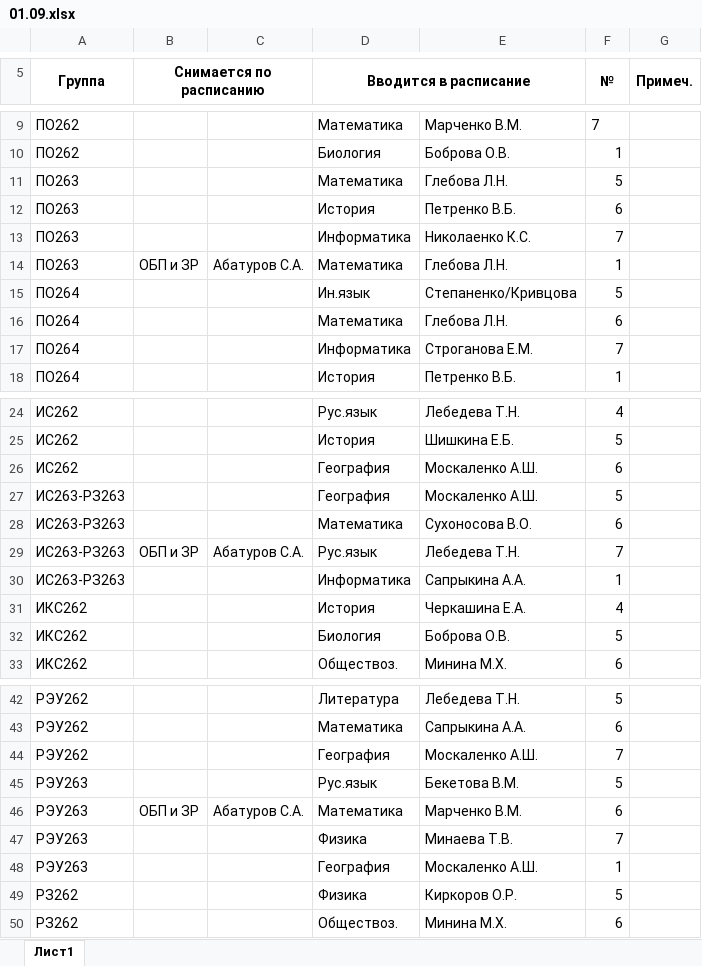
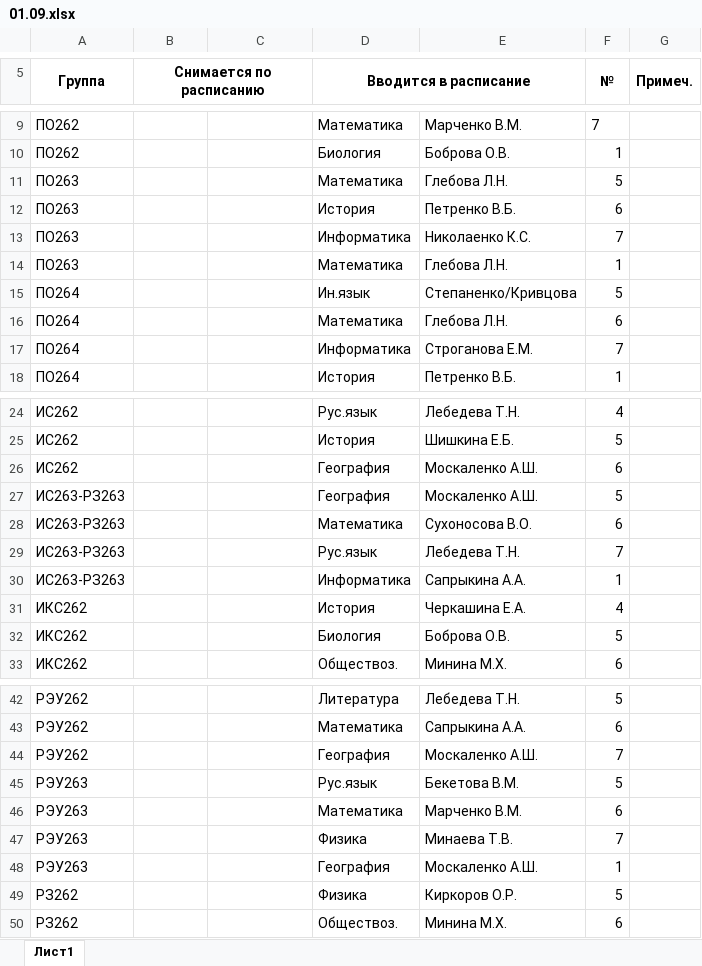
Before and after one commit to artemovsergey/CollegeLMS, an Excel workbook: import/Корректировки/1 неделя/01.09.xlsx, sheet Лист1, drawn as a sheet; only a part is shown, gaps mark what is left out; values as stored, in another font and other column widths than the file's, no borders; the diff names each change by its address in the sheet, - before the commit and + after, or states it on an @@ line.

Commit message:
data(корректировки): три строки 01.09 оставлены обычным добавлением
Они ссылались на «ОБПиЗР» Абатурова, которого у «ПО 263», «ИС 263-РЗ 263»
и «РЭУ 263» на первой неделе нет: у первых двух он стоит на других неделях,
у третьего нет вовсе. Снимать было нечего, поэтому колонка «снимается»
очищена — строки стали обычным добавлением в назначенную пару.

Все восемнадцать файлов за четыре учебные недели импортируются без единой
ошибки и готовы к применению.

```diff
--- a/import/Корректировки/1 неделя/01.09.xlsx (sheet Лист1)
+++ b/import/Корректировки/1 неделя/01.09.xlsx (sheet Лист1)
-B14 (Снимается по расписанию): ОБП и ЗР
+B14 (Снимается по расписанию): (empty)
-C14: Абатуров С.А.
+C14: (empty)
-B29 (Снимается по расписанию): ОБП и ЗР
+B29 (Снимается по расписанию): (empty)
-C29: Абатуров С.А.
+C29: (empty)
-B46 (Снимается по расписанию): ОБП и ЗР
+B46 (Снимается по расписанию): (empty)
-C46: Абатуров С.А.
+C46: (empty)
```
Also changed, not shown: 1 other file.
